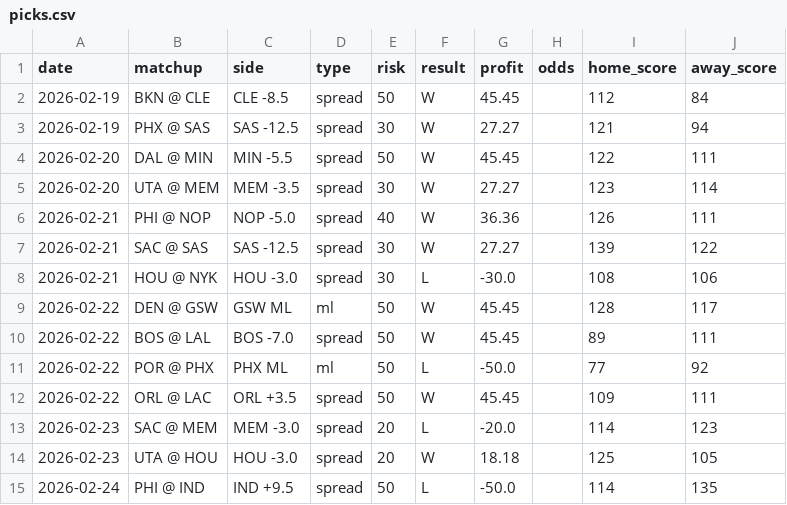
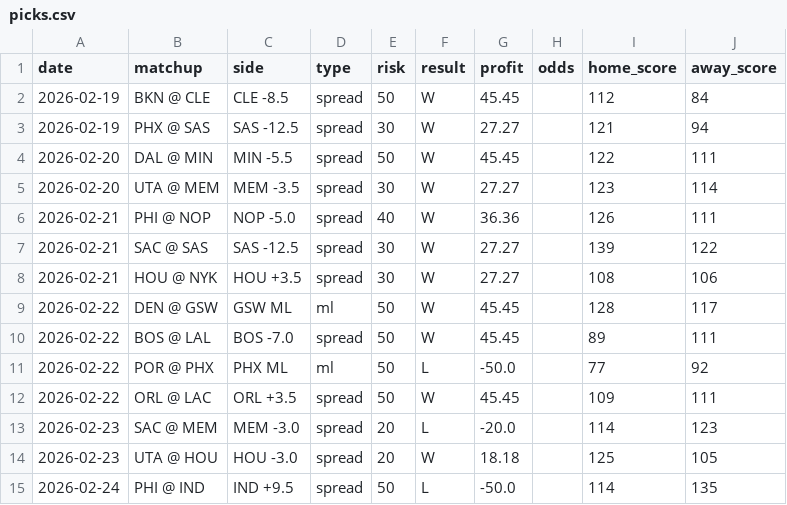
Before and after one commit to jack-more/nbasim, a CSV file: data/picks.csv, drawn as a sheet; only a part is shown.

```diff
--- a/data/picks.csv
+++ b/data/picks.csv
@@ -7,3 +7,3 @@ date,matchup,side,type,risk,result,profit,odds,home_score,away_score
 2026-02-21,SAC @ SAS,SAS -12.5,spread,30,W,27.27,,139,122
-2026-02-21,HOU @ NYK,HOU -3.0,spread,30,L,-30.0,,108,106
+2026-02-21,HOU @ NYK,HOU +3.5,spread,30,W,27.27,,108,106
 2026-02-22,DEN @ GSW,GSW ML,ml,50,W,45.45,,128,117
```
Also changed, not shown: 1 other file.
